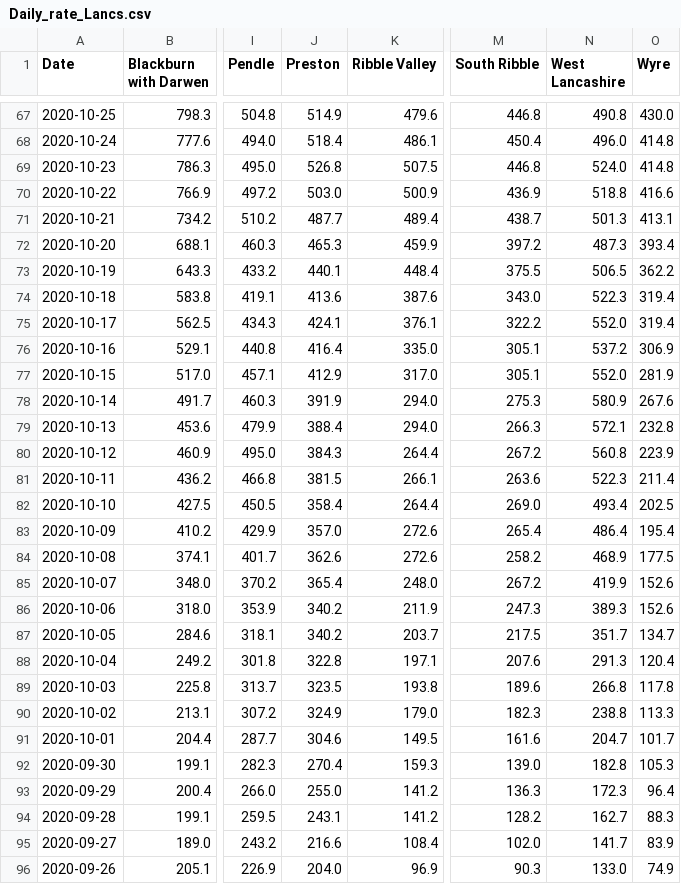
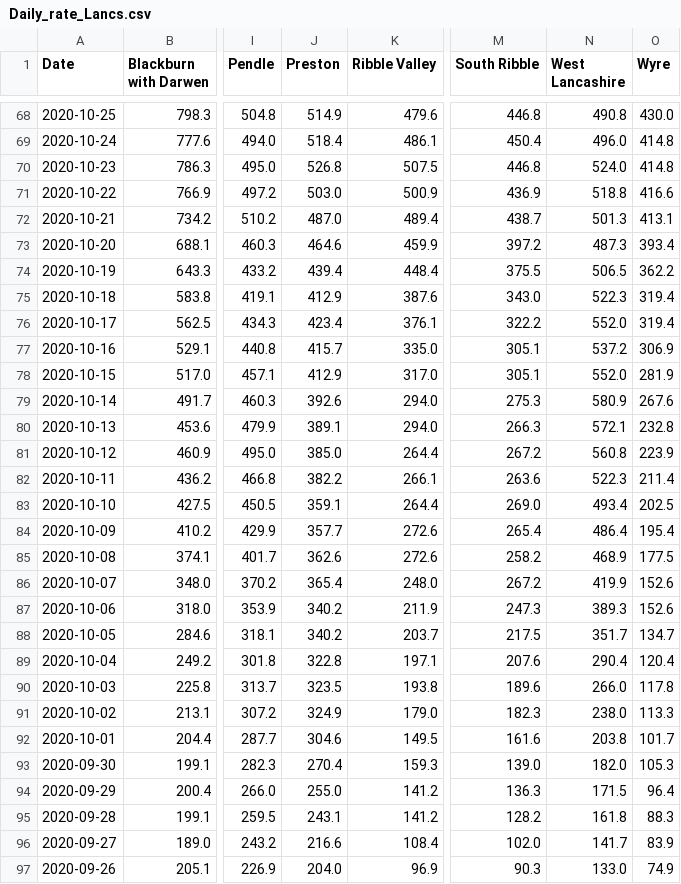
Before and after one commit to paumber/covid-data, a CSV file: Daily_rate_Lancs.csv, drawn as a sheet; only a part is shown, gaps mark what is left out; addresses are those after the commit; the diff covers the shown part only; the diff names each change by its address in the sheet, - before the commit and + after, or states it on an @@ line.

```diff
--- a/Daily_rate_Lancs.csv
+++ b/Daily_rate_Lancs.csv
-J72 (Preston): 487.7
+J72 (Preston): 487.0
-J73 (Preston): 465.3
+J73 (Preston): 464.6
-J74 (Preston): 440.1
+J74 (Preston): 439.4
-J75 (Preston): 413.6
+J75 (Preston): 412.9
-J76 (Preston): 424.1
+J76 (Preston): 423.4
-J77 (Preston): 416.4
+J77 (Preston): 415.7
-J79 (Preston): 391.9
+J79 (Preston): 392.6
-J80 (Preston): 388.4
+J80 (Preston): 389.1
-J81 (Preston): 384.3
+J81 (Preston): 385.0
-J82 (Preston): 381.5
+J82 (Preston): 382.2
-J83 (Preston): 358.4
+J83 (Preston): 359.1
-J84 (Preston): 357.0
+J84 (Preston): 357.7
-N89 (West Lancashire): 291.3
+N89 (West Lancashire): 290.4
-N90 (West Lancashire): 266.8
+N90 (West Lancashire): 266.0
-N91 (West Lancashire): 238.8
+N91 (West Lancashire): 238.0
-N92 (West Lancashire): 204.7
+N92 (West Lancashire): 203.8
-N93 (West Lancashire): 182.8
+N93 (West Lancashire): 182.0
-N94 (West Lancashire): 172.3
+N94 (West Lancashire): 171.5
-N95 (West Lancashire): 162.7
+N95 (West Lancashire): 161.8
```
Also changed, not shown: 1 added row and 53 edited cells elsewhere in this file.
